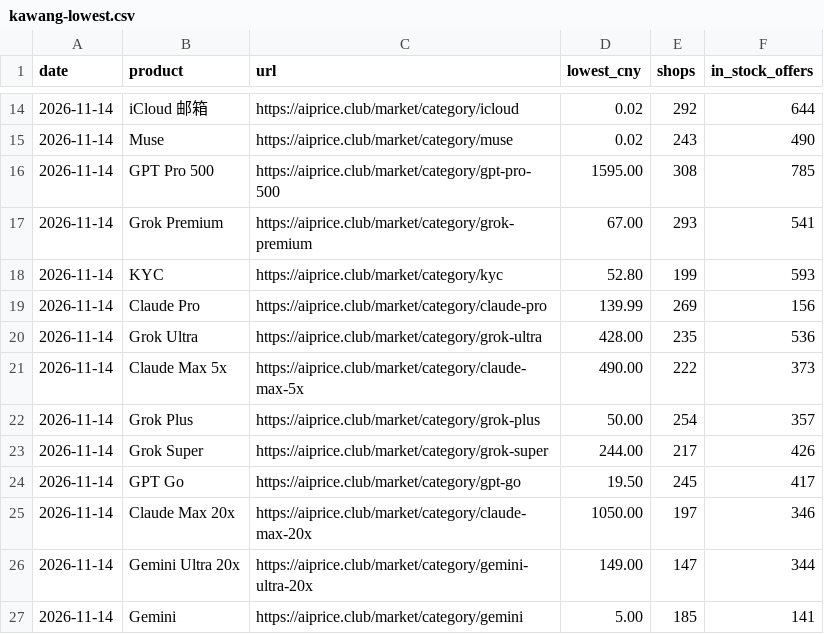
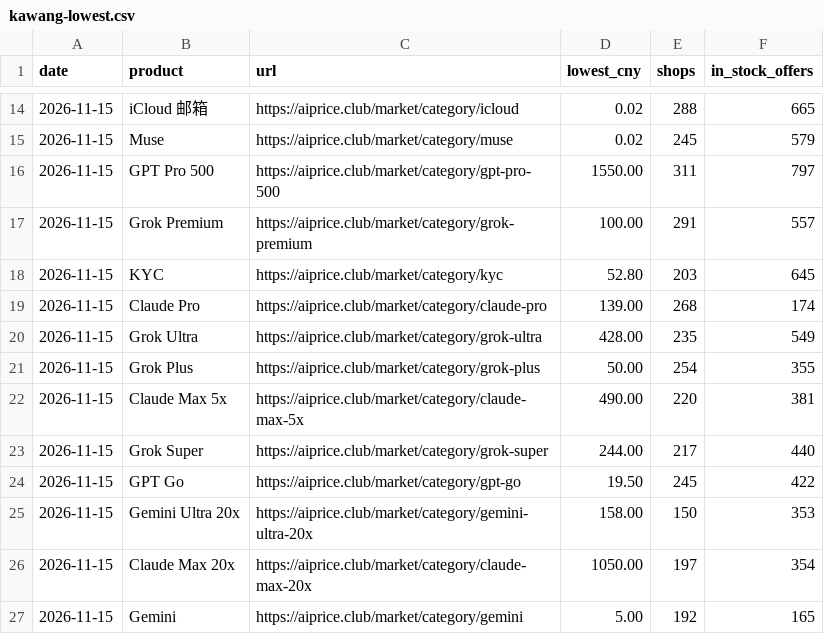
Before and after one commit to AIprice-club/aiprice, a CSV file: data/kawang-lowest.csv, drawn as a sheet; only a part is shown, gaps mark what is left out; the diff covers the shown part only.

```diff
--- a/data/kawang-lowest.csv
+++ b/data/kawang-lowest.csv
@@ -14,14 +14,14 @@ date,product,url,lowest_cny,shops,in_stock_offers
-2026-11-14,iCloud 邮箱,https://aiprice.club/market/category/icloud,0.02,292,644
-2026-11-14,Muse,https://aiprice.club/market/category/muse,0.02,243,490
-2026-11-14,GPT Pro 500,https://aiprice.club/market/category/gpt-pro-500,1595.00,308,785
-2026-11-14,Grok Premium,https://aiprice.club/market/category/grok-premium,67.00,293,541
-2026-11-14,KYC,https://aiprice.club/market/category/kyc,52.80,199,593
-2026-11-14,Claude Pro,https://aiprice.club/market/category/claude-pro,139.99,269,156
-2026-11-14,Grok Ultra,https://aiprice.club/market/category/grok-ultra,428.00,235,536
-2026-11-14,Claude Max 5x,https://aiprice.club/market/category/claude-max-5x,490.00,222,373
-2026-11-14,Grok Plus,https://aiprice.club/market/category/grok-plus,50.00,254,357
-2026-11-14,Grok Super,https://aiprice.club/market/category/grok-super,244.00,217,426
-2026-11-14,GPT Go,https://aiprice.club/market/category/gpt-go,19.50,245,417
-2026-11-14,Claude Max 20x,https://aiprice.club/market/category/claude-max-20x,1050.00,197,346
-2026-11-14,Gemini Ultra 20x,https://aiprice.club/market/category/gemini-ultra-20x,149.00,147,344
-2026-11-14,Gemini,https://aiprice.club/market/category/gemini,5.00,185,141
+2026-11-15,iCloud 邮箱,https://aiprice.club/market/category/icloud,0.02,288,665
+2026-11-15,Muse,https://aiprice.club/market/category/muse,0.02,245,579
+2026-11-15,GPT Pro 500,https://aiprice.club/market/category/gpt-pro-500,1550.00,311,797
+2026-11-15,Grok Premium,https://aiprice.club/market/category/grok-premium,100.00,291,557
+2026-11-15,KYC,https://aiprice.club/market/category/kyc,52.80,203,645
+2026-11-15,Claude Pro,https://aiprice.club/market/category/claude-pro,139.00,268,174
+2026-11-15,Grok Ultra,https://aiprice.club/market/category/grok-ultra,428.00,235,549
+2026-11-15,Grok Plus,https://aiprice.club/market/category/grok-plus,50.00,254,355
+2026-11-15,Claude Max 5x,https://aiprice.club/market/category/claude-max-5x,490.00,220,381
+2026-11-15,Grok Super,https://aiprice.club/market/category/grok-super,244.00,217,440
+2026-11-15,GPT Go,https://aiprice.club/market/category/gpt-go,19.50,245,422
+2026-11-15,Gemini Ultra 20x,https://aiprice.club/market/category/gemini-ultra-20x,158.00,150,353
+2026-11-15,Claude Max 20x,https://aiprice.club/market/category/claude-max-20x,1050.00,197,354
+2026-11-15,Gemini,https://aiprice.club/market/category/gemini,5.00,192,165
```
Also changed, not shown: 2 added rows, 2 removed rows and 77 edited cells elsewhere in this file, data/history/kawang-lowest.csv, data/history/official-price.csv, 2 other files.
